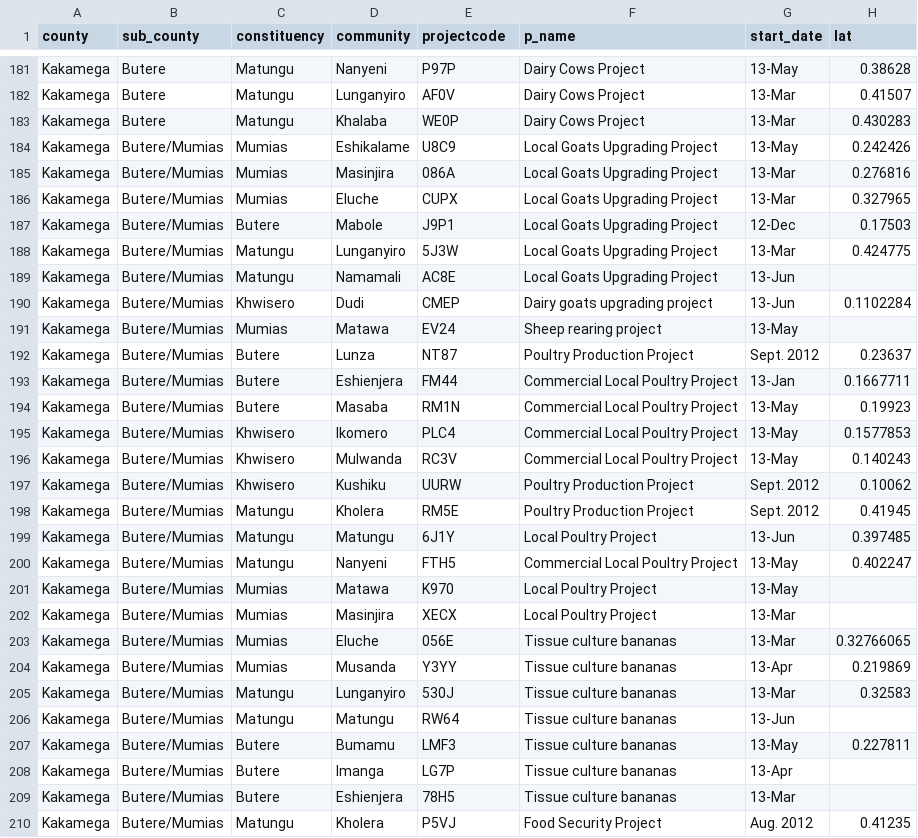
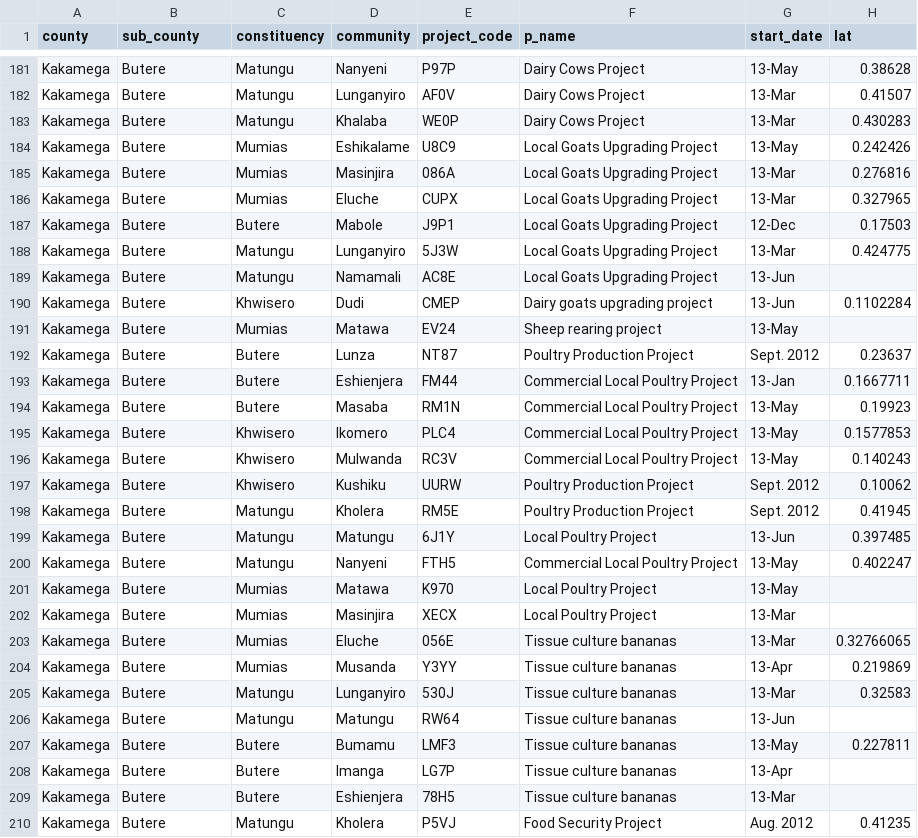
Before and after one commit to onaio/wkcdd, a CSV file: data/new_projects.csv, drawn as a sheet; only a part is shown, gaps mark what is left out; the diff covers the shown part only; the diff names each change by its address in the sheet, - before the commit and + after, or states it on an @@ line.

```diff
--- a/data/new_projects.csv
+++ b/data/new_projects.csv
-E1: projectcode
+E1: project_code
-B184:B210 (sub_county): Butere/Mumias
+B184:B210 (sub_county): Butere
```
Also changed, not shown: 59 edited cells elsewhere in this file, data/old_projects.csv, 2 other files.
